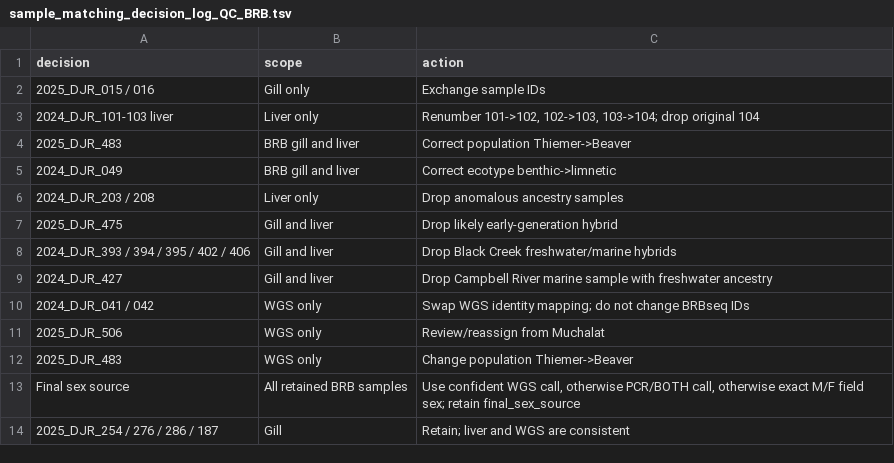
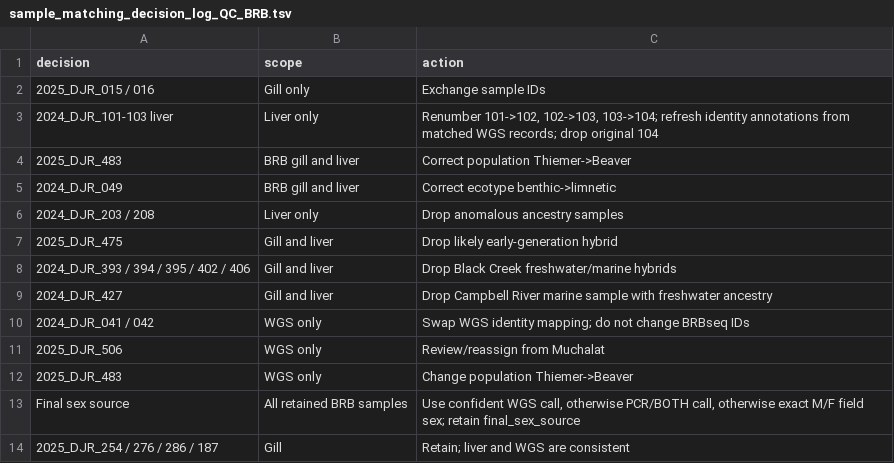
Before and after one commit to zactobias44/Gacu_BC_txmics, a TSV file: metadata/derived/sample_matching_decision_log_QC_BRB.tsv, drawn as a sheet.

```diff
--- a/metadata/derived/sample_matching_decision_log_QC_BRB.tsv
+++ b/metadata/derived/sample_matching_decision_log_QC_BRB.tsv
@@ -2,3 +2,3 @@ decision	scope	action
 2025_DJR_015 / 016	Gill only	Exchange sample IDs
-2024_DJR_101-103 liver	Liver only	Renumber 101->102, 102->103, 103->104; drop original 104
+2024_DJR_101-103 liver	Liver only	Renumber 101->102, 102->103, 103->104; refresh identity annotations from matched WGS records; drop original 104
 2025_DJR_483	BRB gill and liver	Correct population Thiemer->Beaver
```
Also changed, not shown: .codex_manifest/repo_manifest.tsv, metadata/derived/sample_source_mapping_QC_BRB.tsv, 19 other files.
